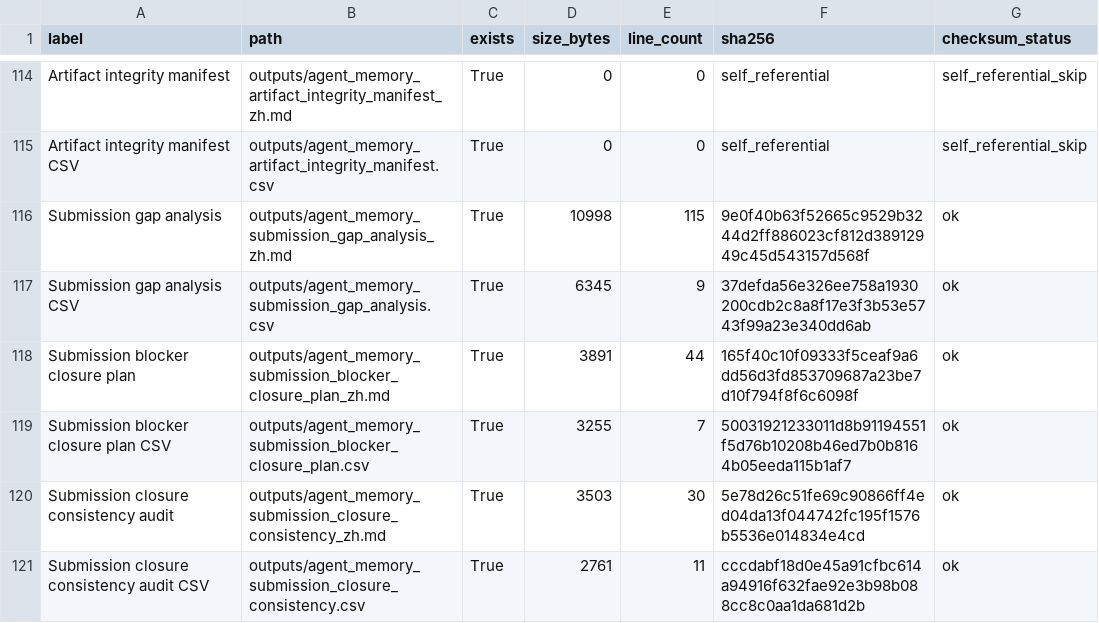
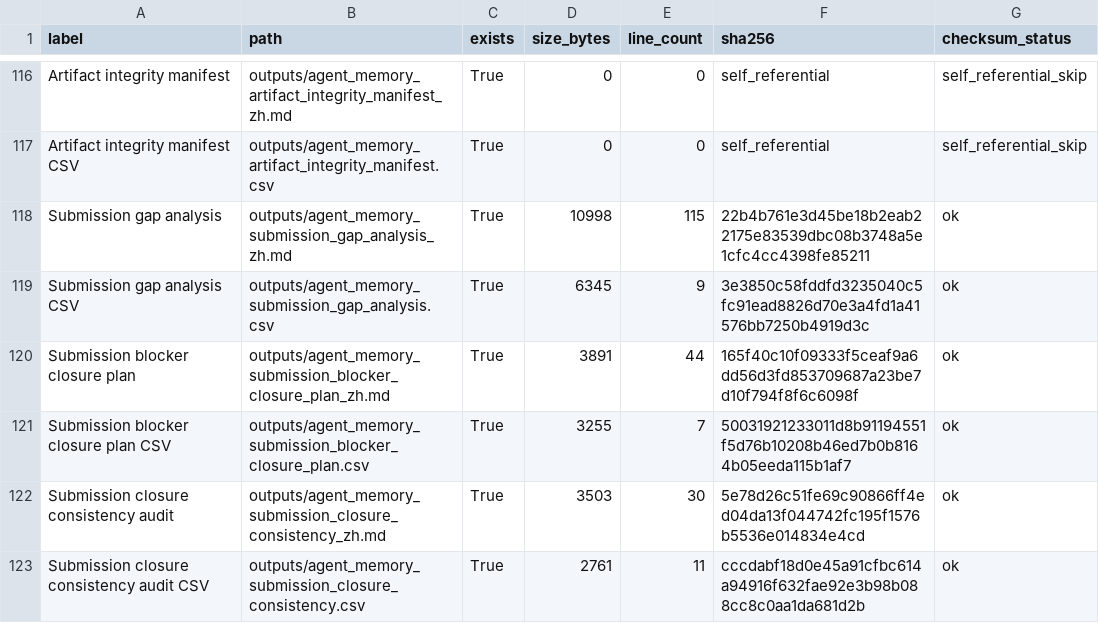
Before and after one commit to bai9yu/agent-memory-experiment, a CSV file: outputs/agent_memory_artifact_integrity_manifest.csv, drawn as a sheet; only a part is shown, gaps mark what is left out; the diff covers the shown part only.

```diff
--- a/outputs/agent_memory_artifact_integrity_manifest.csv
+++ b/outputs/agent_memory_artifact_integrity_manifest.csv
@@ -115,4 +117,4 @@ Artifact integrity manifest,outputs/agent_memory_artifact_integrity_manifest_zh.
 Artifact integrity manifest CSV,outputs/agent_memory_artifact_integrity_manifest.csv,True,0,0,self_referential,self_referential_skip
-Submission gap analysis,outputs/agent_memory_submission_gap_analysis_zh.md,True,10998,115,9e0f40b63f52665c9529b3244d2ff886023cf812d38912949c45d543157d568f,ok
-Submission gap analysis CSV,outputs/agent_memory_submission_gap_analysis.csv,True,6345,9,37defda56e326ee758a1930200cdb2c8a8f17e3f3b53e5743f99a23e340dd6ab,ok
+Submission gap analysis,outputs/agent_memory_submission_gap_analysis_zh.md,True,10998,115,22b4b761e3d45be18b2eab22175e83539dbc08b3748a5e1cfc4cc4398fe85211,ok
+Submission gap analysis CSV,outputs/agent_memory_submission_gap_analysis.csv,True,6345,9,3e3850c58fddfd3235040c5fc91ead8826d70e3a4fd1a41576bb7250b4919d3c,ok
 Submission blocker closure plan,outputs/agent_memory_submission_blocker_closure_plan_zh.md,True,3891,44,165f40c10f09333f5ceaf9a6dd56d3fd853709687a23be7d10f794f8f6c6098f,ok
```
Also changed, not shown: 2 added rows and 34 edited cells elsewhere in this file, outputs/agent_memory_paper_artifact_refresh_run.csv, outputs/agent_memory_paper_evidence_matrix.csv, 32 other files.
